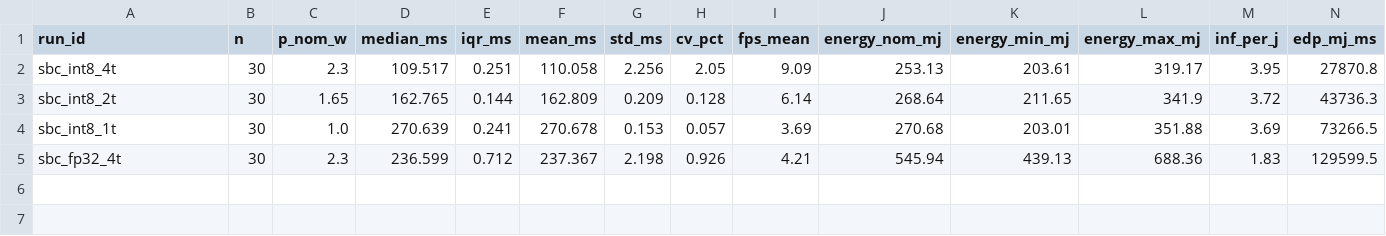
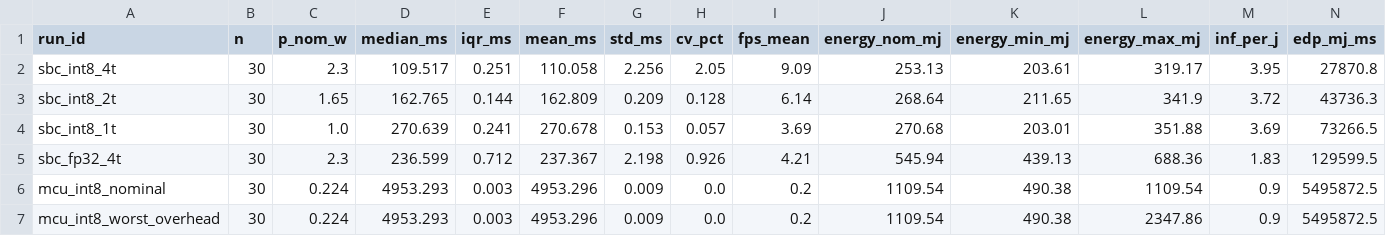
Before and after one commit to GuilhermeBn198/ptt6-yolox-edge-bench, a CSV file: data/processed/phase4_energy_stats_summary.csv, drawn as a sheet; only a part is shown; rows hold the shown columns only; the diff names each change by its address in the sheet, - before the commit and + after, or states it on an @@ line.

```diff
--- a/data/processed/phase4_energy_stats_summary.csv
+++ b/data/processed/phase4_energy_stats_summary.csv
+row 6: mcu_int8_nominal | 30 | 0.224 | 4953.293 | 0.003 | 4953.296 | 0.009 | 0.0 | 0.2 | 1109.54 | 490.38 | 1109.54 | 0.9 | 5495872.5
+row 7: mcu_int8_worst_overhead | 30 | 0.224 | 4953.293 | 0.003 | 4953.296 | 0.009 | 0.0 | 0.2 | 1109.54 | 490.38 | 2347.86 | 0.9 | 5495872.5
```
Also changed, not shown: results/phase4_energy_stats_summary.csv, 39 other files.
